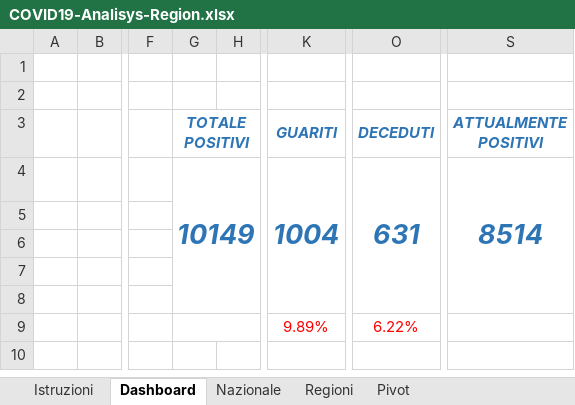
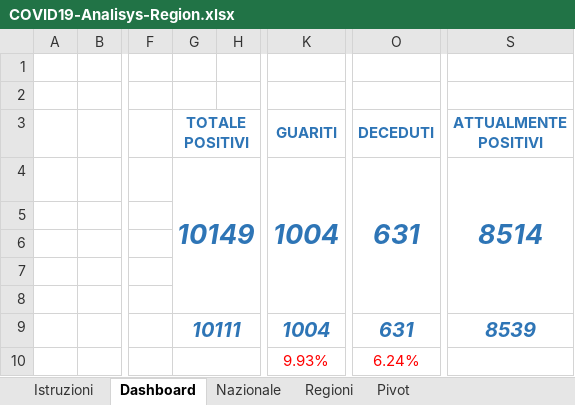
Before and after one commit to alex1976/COVID19-Analysis, an Excel workbook: COVID19-Analisys-Region.xlsx, sheet Dashboard, drawn as a sheet; only a part is shown, gaps mark what is left out; values as stored, in another font and other column widths than the file's, no borders; charts and pictures not drawn; removed rows and columns are numbered as before the commit, all else as after; rows hold the shown columns only; the diff names each change by its address in the sheet, - before the commit and + after, or states it on an @@ line.

```diff
--- a/COVID19-Analisys-Region.xlsx (sheet Dashboard)
+++ b/COVID19-Analisys-Region.xlsx (sheet Dashboard)
-G3 italic: on
+G3 italic: off
-K3 italic: on
+K3 italic: off
-O3 italic: on
+O3 italic: off
-S3 italic: on
+S3 italic: off
-row 9:  |  |  |  |  | 9.89% | 6.22%
+row 9:  |  |  | 10111 |  | 1004 | 631 | 8539
+row 10:  |  |  |  |  | 9.93% | 6.24%
```
Also changed, not shown: sheet Pivot, charts or pictures.
